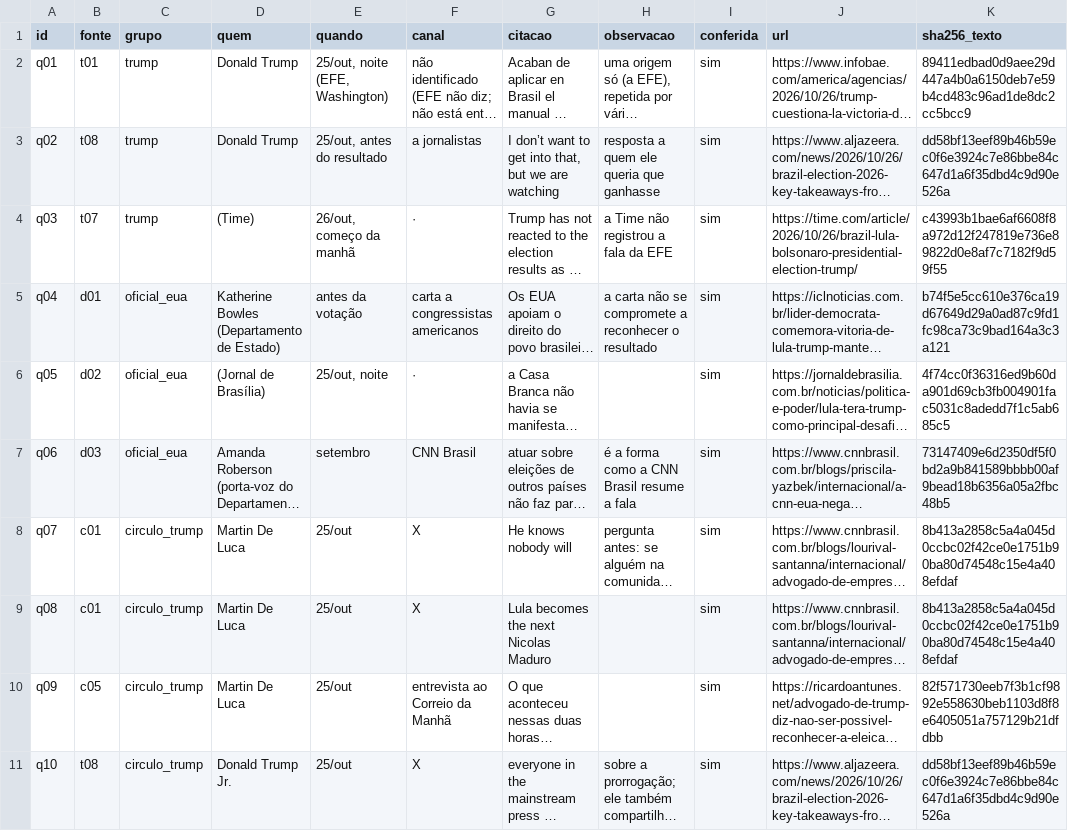
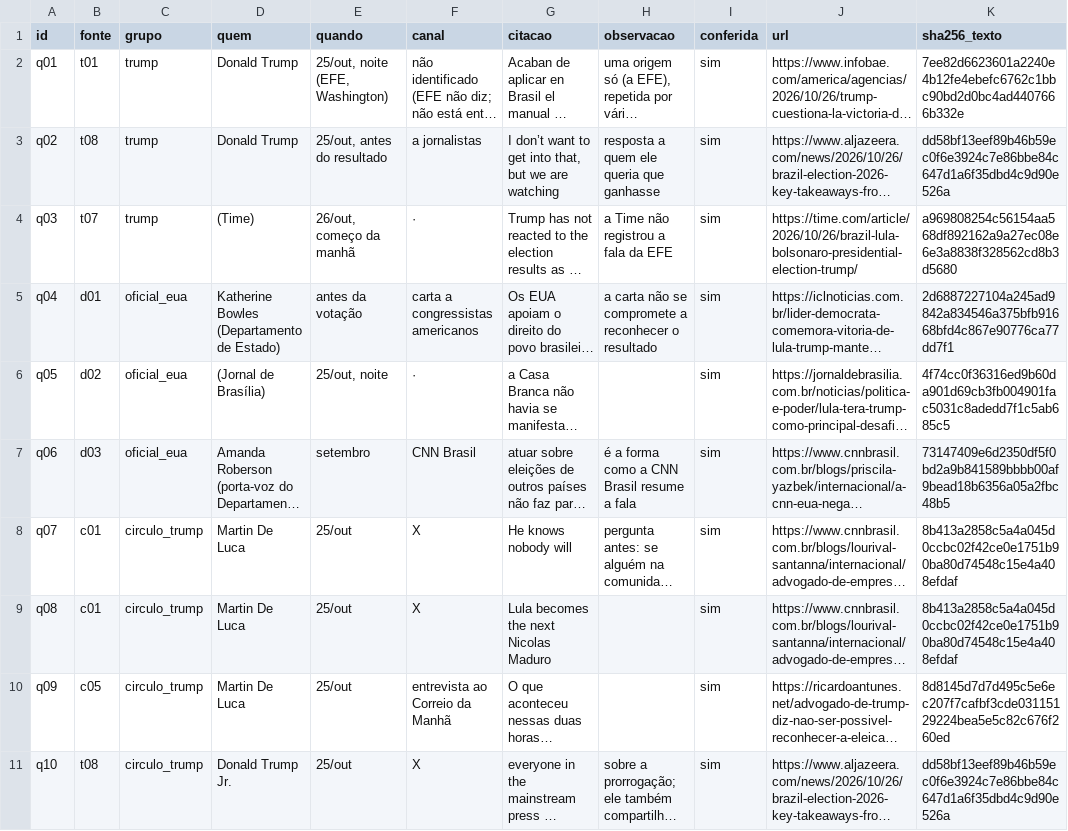
Before and after one commit to Gabriel-Alexandre/geopolitica-eleicao-2026, a CSV file: resultados/f1_citacoes.csv, drawn as a sheet; only a part is shown; long unchanged cells end in …; the diff covers the shown part only; the diff names each change by its address in the sheet, - before the commit and + after, or states it on an @@ line.

```diff
--- a/resultados/f1_citacoes.csv
+++ b/resultados/f1_citacoes.csv
-K2 (sha256_texto): 89411edbad0d9aee29d447a4b0a6150deb7e59b4cd483c96ad1de8dc2cc5bcc9
+K2 (sha256_texto): 7ee82d6623601a2240e4b12fe4ebefc6762c1bbc90bd2d0bc4ad4407666b332e
-K4 (sha256_texto): c43993b1bae6af6608f8a972d12f247819e736e89822d0e8af7c7182f9d59f55
+K4 (sha256_texto): a969808254c56154aa568df892162a9a27ec08e6e3a8838f328562cd8b3d5680
-K5 (sha256_texto): b74f5e5cc610e376ca19d67649d29a0ad87c9fd1fc98ca73c9bad164a3c3a121
+K5 (sha256_texto): 2d6887227104a245ad9842a834546a375bfb91668bfd4c867e90776ca77dd7f1
-K10 (sha256_texto): 82f571730eeb7f3b1cf9892e558630beb1103d8f8e6405051a757129b21dfdbb
+K10 (sha256_texto): 8d8145d7d7d495c5e6ec207f7cafbf3cde03115129224bea5e5c82c676f260ed
```
Also changed, not shown: 8 edited cells elsewhere in this file, 43 other files.
